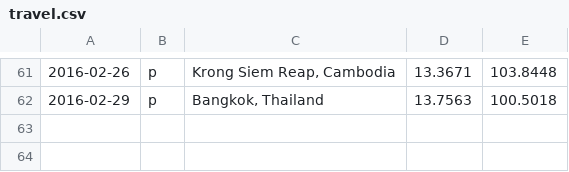
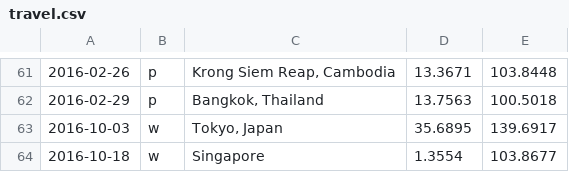
Before and after one commit to calmh/travel, a CSV file: travel.csv, drawn as a sheet; only a part is shown, gaps mark what is left out.

Commit message:
Tokyo, Singapore

```diff
--- a/travel.csv
+++ b/travel.csv
@@ -62 +62,3 @@
 2016-02-29,p,"Bangkok, Thailand",13.7563,100.5018
+2016-10-03,w,"Tokyo, Japan",35.6895,139.6917
+2016-10-18,w,Singapore,1.3554,103.8677
```
Also changed, not shown: 2 other files.
